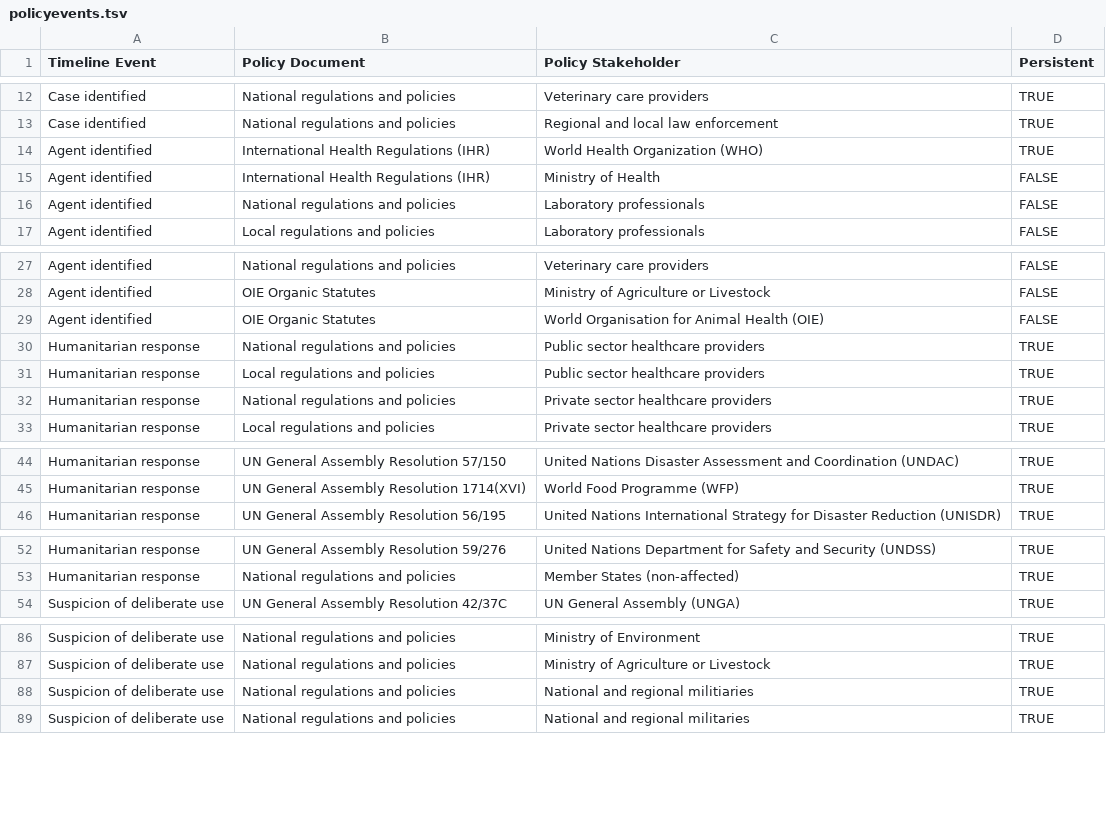
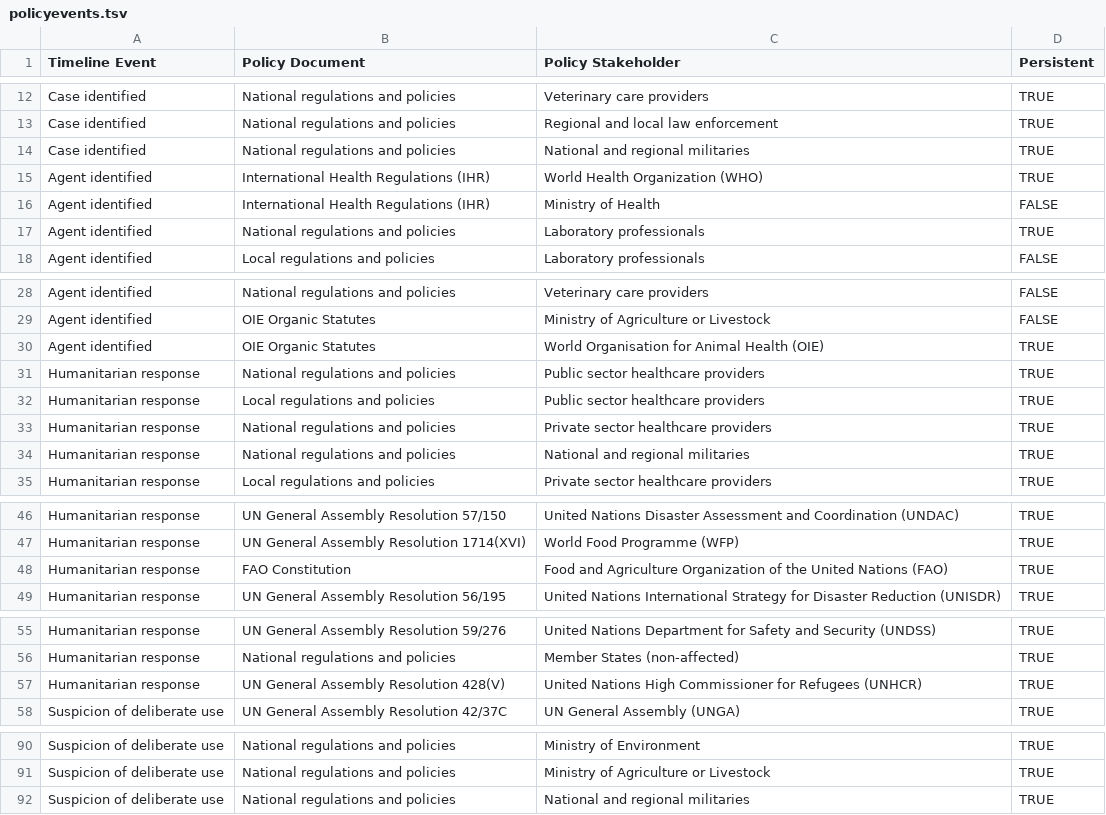
Before and after one commit to talus-analytics-bus/bioscenarios-stakeholders, a TSV file: data/policyevents.tsv, drawn as a sheet; only a part is shown, gaps mark what is left out.

```diff
--- a/data/policyevents.tsv
+++ b/data/policyevents.tsv
@@ -13,5 +13,6 @@ Case identified	National regulations and policies	Veterinary care providers	TRUE
 Case identified	National regulations and policies	Regional and local law enforcement	TRUE
+Case identified	National regulations and policies	National and regional militaries	TRUE
 Agent identified	International Health Regulations (IHR)	World Health Organization (WHO)	TRUE
 Agent identified	International Health Regulations (IHR)	Ministry of Health	FALSE
-Agent identified	National regulations and policies	Laboratory professionals	FALSE
+Agent identified	National regulations and policies	Laboratory professionals	TRUE
 Agent identified	Local regulations and policies	Laboratory professionals	FALSE
@@ -28,3 +29,3 @@ Agent identified	National regulations and policies	Veterinary care providers	FAL
 Agent identified	OIE Organic Statutes	Ministry of Agriculture or Livestock	FALSE
-Agent identified	OIE Organic Statutes	World Organisation for Animal Health (OIE)	FALSE
+Agent identified	OIE Organic Statutes	World Organisation for Animal Health (OIE)	TRUE
 Humanitarian response	National regulations and policies	Public sector healthcare providers	TRUE
@@ -32,2 +33,3 @@ Humanitarian response	Local regulations and policies	Public sector healthcare pr
 Humanitarian response	National regulations and policies	Private sector healthcare providers	TRUE
+Humanitarian response	National regulations and policies	National and regional militaries	TRUE
 Humanitarian response	Local regulations and policies	Private sector healthcare providers	TRUE
@@ -45,2 +47,3 @@ Humanitarian response	UN General Assembly Resolution 57/150	United Nations Disas
 Humanitarian response	UN General Assembly Resolution 1714(XVI)	World Food Programme (WFP)	TRUE
+Humanitarian response	FAO Constitution	Food and Agriculture Organization of the United Nations (FAO)	TRUE
 Humanitarian response	UN General Assembly Resolution 56/195	United Nations International Strategy for Disaster Reduction (UNISDR)	TRUE
@@ -53,2 +56,3 @@ Humanitarian response	UN General Assembly Resolution 59/276	United Nations Depar
 Humanitarian response	National regulations and policies	Member States (non-affected)	TRUE
+Humanitarian response	UN General Assembly Resolution 428(V)	United Nations High Commissioner for Refugees (UNHCR)	TRUE
 Suspicion of deliberate use	UN General Assembly Resolution 42/37C	UN General Assembly (UNGA)	TRUE
@@ -87,3 +91,2 @@ Suspicion of deliberate use	National regulations and policies	Ministry of Enviro
 Suspicion of deliberate use	National regulations and policies	Ministry of Agriculture or Livestock	TRUE
-Suspicion of deliberate use	National regulations and policies	National and regional militiaries	TRUE
 Suspicion of deliberate use	National regulations and policies	National and regional militaries	TRUE
```
Also changed, not shown: data/roles.tsv, data/stakeholders.tsv.
